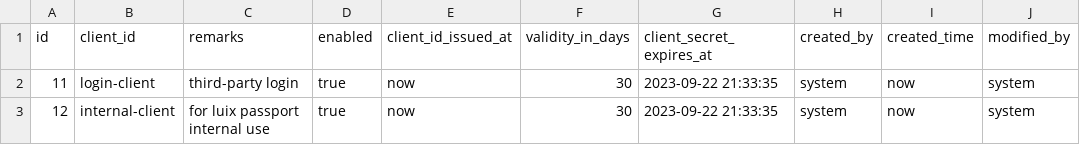
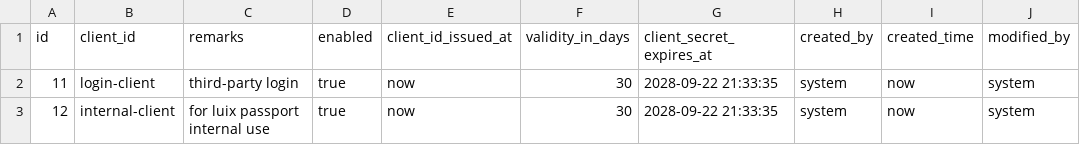
Before and after one commit to pm6422/luix-passport, a CSV file: luix-passport-server/src/main/resources/config/liquibase/data/oauth2_client.csv, drawn as a sheet; only a part is shown; the diff names each change by its address in the sheet, - before the commit and + after, or states it on an @@ line.

Commit message:
refactor

```diff
--- a/luix-passport-server/src/main/resources/config/liquibase/data/oauth2_client.csv
+++ b/luix-passport-server/src/main/resources/config/liquibase/data/oauth2_client.csv
-G2:G3 (client_secret_expires_at): 2023-09-22 21:33:35
+G2:G3 (client_secret_expires_at): 2028-09-22 21:33:35
```
